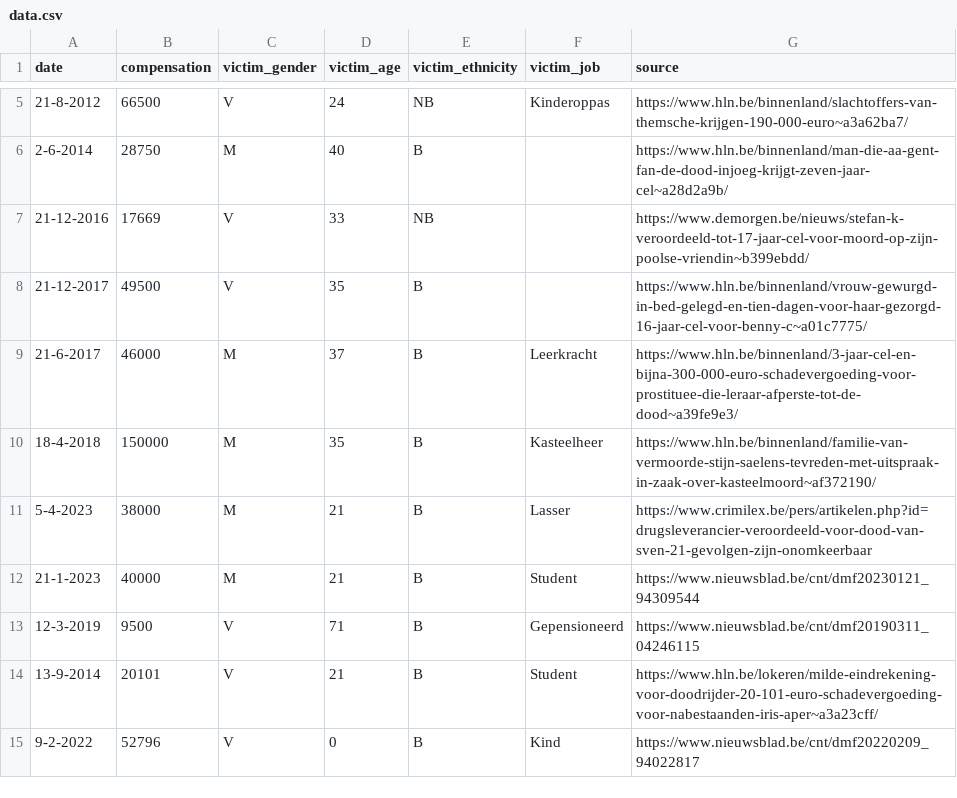
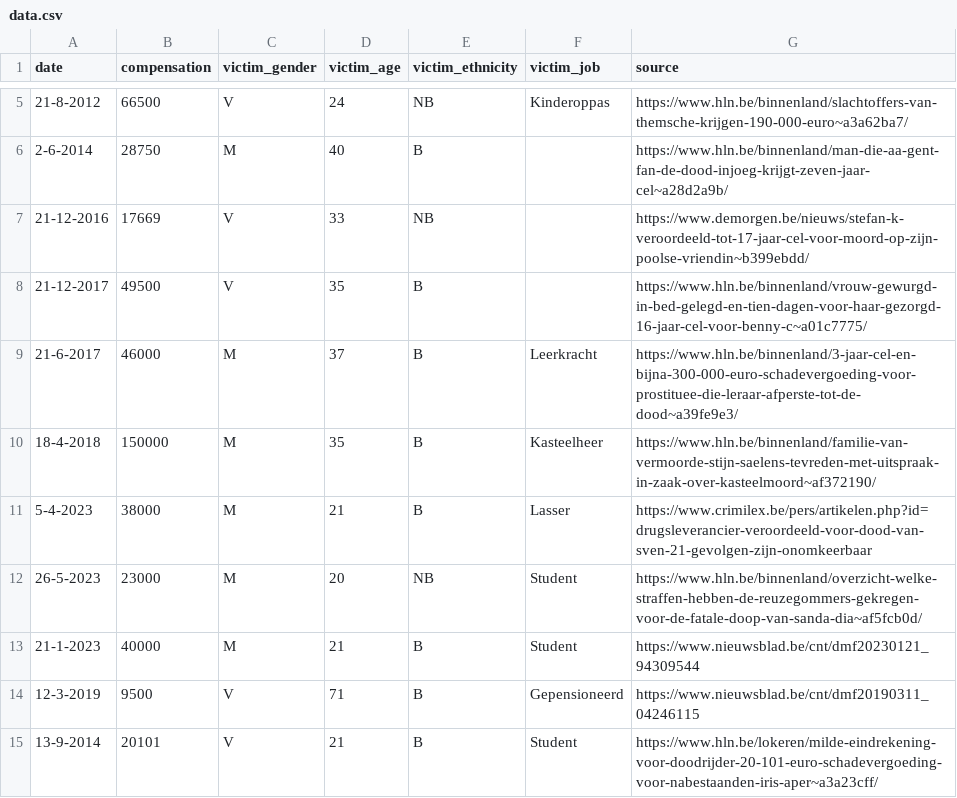
Before and after one commit to IntiDC/klassenjustitie, a CSV file: data.csv, drawn as a sheet; only a part is shown, gaps mark what is left out; the shorter side is filled out with more unchanged rows.

Commit message:
eerste bijdrage ongedaan gemaakt (Sanda), verwarring over hoofdelijkheid

```diff
--- a/data.csv
+++ b/data.csv
@@ -11,2 +11,3 @@ date,compensation,victim_gender,victim_age,victim_ethnicity,victim_job,source
 5-4-2023,38000,M,21,B,Lasser,https://www.crimilex.be/pers/artikelen.php?id=drugsleverancier-veroordeeld-voor-dood-van-sven-21-gevolgen-zijn-onomkeerbaar
+26-5-2023,23000,M,20,NB,Student,https://www.hln.be/binnenland/overzicht-welke-straffen-hebben-de-reuzegommers-gekregen-voor-de-fatale-doop-van-sanda-dia~af5fcb0d/
 21-1-2023,40000,M,21,B,Student,https://www.nieuwsblad.be/cnt/dmf20230121_94309544
```
